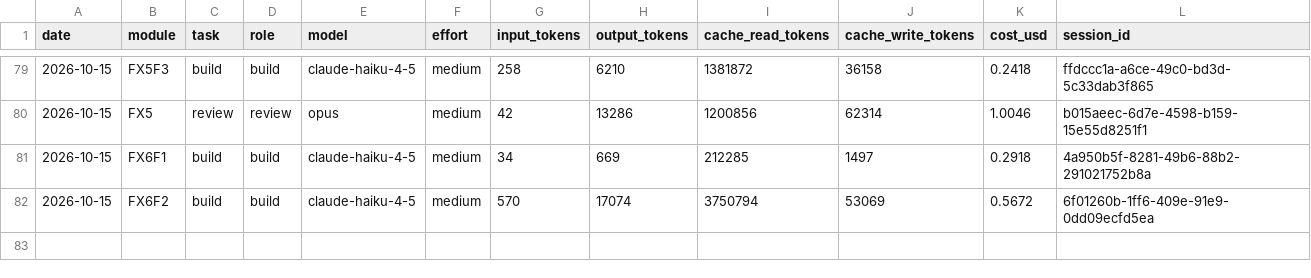
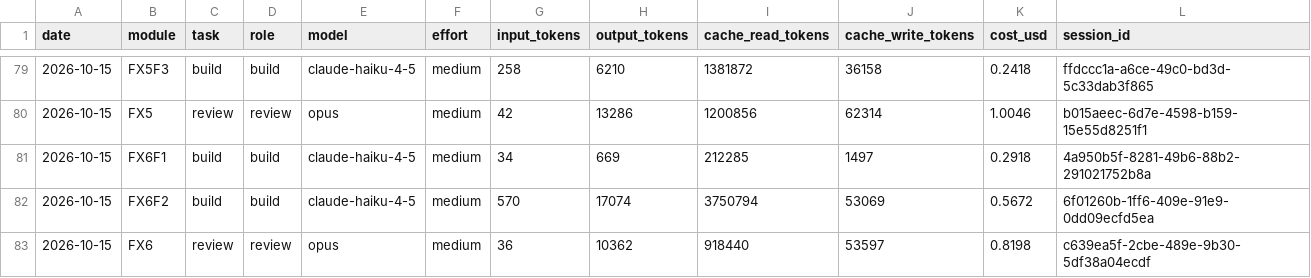
Before and after one commit to vincentlkl/tamanly, a CSV file: api/usage_log.csv, drawn as a sheet; only a part is shown, gaps mark what is left out.

Commit message:
Fix6 review (plan)

```diff
--- a/api/usage_log.csv
+++ b/api/usage_log.csv
@@ -82 +82,2 @@ date,module,task,role,model,effort,input_tokens,output_tokens,cache_read_tokens,
 2026-10-15,FX6F2,build,build,claude-haiku-4-5,medium,570,17074,3750794,53069,0.5672,6f01260b-1ff6-409e-91e9-0dd09ecfd5ea
+2026-10-15,FX6,review,review,opus,medium,36,10362,918440,53597,0.8198,c639ea5f-2cbe-489e-9b30-5df38a04ecdf
```
Also changed, not shown: 1 other file.
